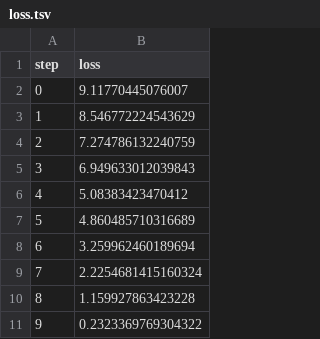
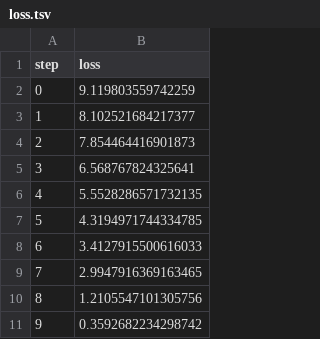
Before and after one commit to daniyalkhan131/pipelines_MLOPs, a TSV file: dvclive/plots/metrics/train/loss.tsv, drawn as a sheet.

```diff
--- a/dvclive/plots/metrics/train/loss.tsv
+++ b/dvclive/plots/metrics/train/loss.tsv
@@ -1,11 +1,11 @@
 step	loss
-0	9.11770445076007
-1	8.546772224543629
-2	7.274786132240759
-3	6.949633012039843
-4	5.08383423470412
-5	4.860485710316689
-6	3.259962460189694
-7	2.2254681415160324
-8	1.159927863423228
-9	0.2323369769304322
+0	9.119803559742259
+1	8.102521684217377
+2	7.854464416901873
+3	6.568767824325641
+4	5.5528286571732135
+5	4.3194971744334785
+6	3.4127915500616033
+7	2.9947916369163465
+8	1.2105547101305756
+9	0.3592682234298742
```
Also changed, not shown: dvclive/plots/metrics/train/accuracy.tsv, dvclive/plots/metrics/val/accuracy.tsv, 13 other files.
